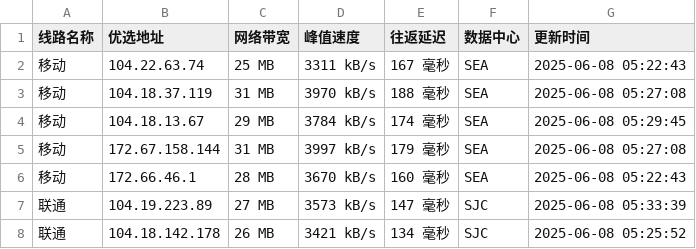
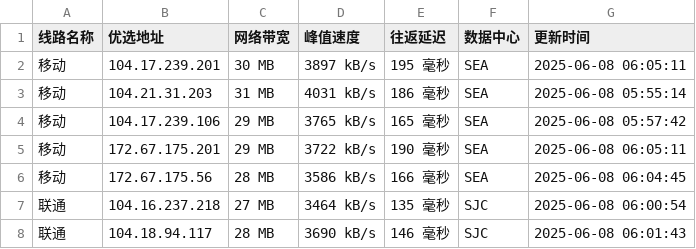
Before and after one commit to weizhe940605/cfipv4db, a CSV file: cfip.csv, drawn as a sheet; only a part is shown; the diff covers the shown part only.

```diff
--- a/cfip.csv
+++ b/cfip.csv
@@ -1,8 +1,8 @@
 线路名称,优选地址,网络带宽,峰值速度,往返延迟,数据中心,更新时间
-移动,104.22.63.74,25 MB,3311 kB/s,167 毫秒,SEA,2025-06-08 05:22:43
-移动,104.18.37.119,31 MB,3970 kB/s,188 毫秒,SEA,2025-06-08 05:27:08
-移动,104.18.13.67,29 MB,3784 kB/s,174 毫秒,SEA,2025-06-08 05:29:45
-移动,172.67.158.144,31 MB,3997 kB/s,179 毫秒,SEA,2025-06-08 05:27:08
-移动,172.66.46.1,28 MB,3670 kB/s,160 毫秒,SEA,2025-06-08 05:22:43
-联通,104.19.223.89,27 MB,3573 kB/s,147 毫秒,SJC,2025-06-08 05:33:39
-联通,104.18.142.178,26 MB,3421 kB/s,134 毫秒,SJC,2025-06-08 05:25:52
+移动,104.17.239.201,30 MB,3897 kB/s,195 毫秒,SEA,2025-06-08 06:05:11
+移动,104.21.31.203,31 MB,4031 kB/s,186 毫秒,SEA,2025-06-08 05:55:14
+移动,104.17.239.106,29 MB,3765 kB/s,165 毫秒,SEA,2025-06-08 05:57:42
+移动,172.67.175.201,29 MB,3722 kB/s,190 毫秒,SEA,2025-06-08 06:05:11
+移动,172.67.175.56,28 MB,3586 kB/s,166 毫秒,SEA,2025-06-08 06:04:45
+联通,104.16.237.218,27 MB,3464 kB/s,135 毫秒,SJC,2025-06-08 06:00:54
+联通,104.18.94.117,28 MB,3690 kB/s,146 毫秒,SJC,2025-06-08 06:01:43
```
Also changed, not shown: 35 edited cells elsewhere in this file, 1 other file.
